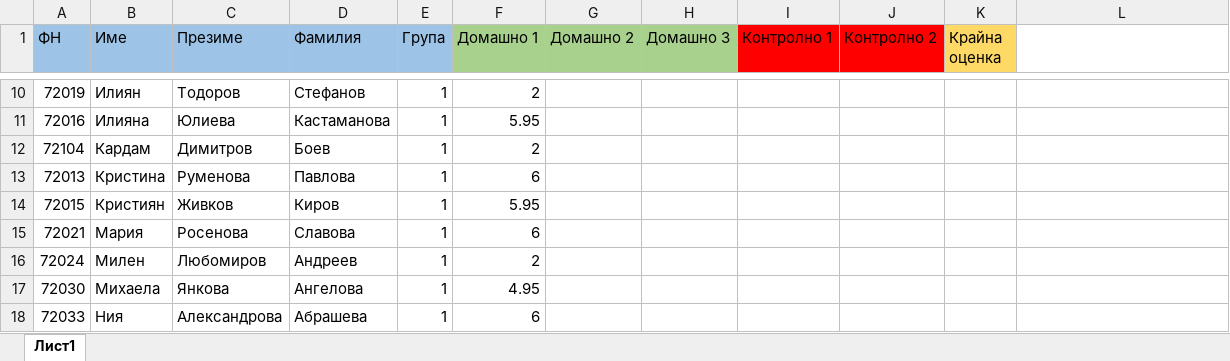
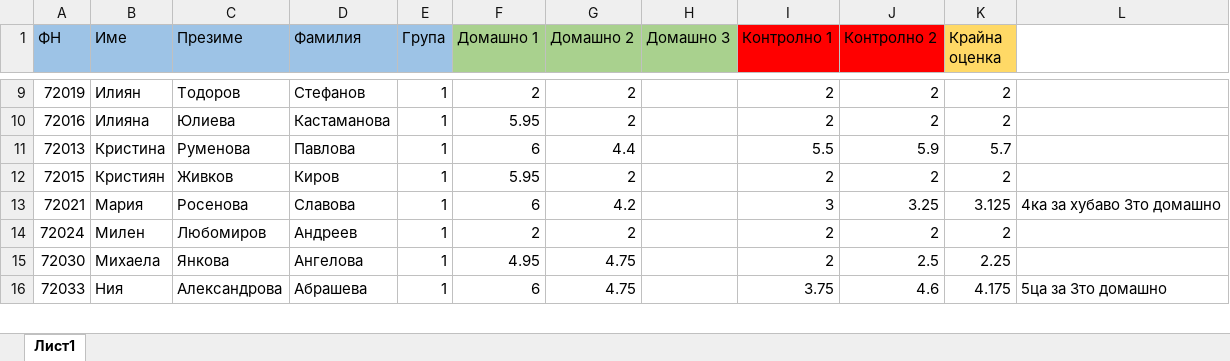
Before and after one commit to VeselinTodorov2000/FMI-notes-for-programming, an Excel workbook: table_students_is_20_21.xlsx, sheet Лист1, drawn as a sheet; only a part is shown, gaps mark what is left out; values as stored, in another font and other column widths than the file's, no borders; removed rows and columns are numbered as before the commit, all else as after; the diff covers the shown part only; the diff names each change by its address in the sheet, - before the commit and + after, or states it on an @@ line.

```diff
--- a/table_students_is_20_21.xlsx (sheet Лист1)
+++ b/table_students_is_20_21.xlsx (sheet Лист1)
-G9:G10 (Домашно 2): (empty)
+G9:G10 (Домашно 2): 2
-I9:I10 (Контролно 1): (empty)
+I9:I10 (Контролно 1): 2
-J9:J10 (Контролно 2): (empty)
+J9:J10 (Контролно 2): 2
-K9:K10 (Крайна оценка): (empty)
+K9:K10 (Крайна оценка): 2
-row 12: 72104 | Кардам | Димитров | Боев | 1 | 2
-G11 (Домашно 2): (empty)
+G11 (Домашно 2): 4.4
-I11 (Контролно 1): (empty)
+I11 (Контролно 1): 5.5
-J11 (Контролно 2): (empty)
+J11 (Контролно 2): 5.9
-K11 (Крайна оценка): (empty)
+K11 (Крайна оценка): 5.7
-G12 (Домашно 2): (empty)
+G12 (Домашно 2): 2
-I12 (Контролно 1): (empty)
+I12 (Контролно 1): 2
-J12 (Контролно 2): (empty)
+J12 (Контролно 2): 2
-K12 (Крайна оценка): (empty)
+K12 (Крайна оценка): 2
-G13 (Домашно 2): (empty)
+G13 (Домашно 2): 4.2
-I13 (Контролно 1): (empty)
+I13 (Контролно 1): 3
-J13 (Контролно 2): (empty)
+J13 (Контролно 2): 3.25
-K13 (Крайна оценка): (empty)
+K13 (Крайна оценка): 3.125
-L13: (empty)
+L13: 4ка за хубаво 3то домашно
-G14 (Домашно 2): (empty)
+G14 (Домашно 2): 2
-I14:I15 (Контролно 1): (empty)
+I14:I15 (Контролно 1): 2
-J14 (Контролно 2): (empty)
+J14 (Контролно 2): 2
-K14 (Крайна оценка): (empty)
+K14 (Крайна оценка): 2
-G15:G16 (Домашно 2): (empty)
+G15:G16 (Домашно 2): 4.75
-J15 (Контролно 2): (empty)
+J15 (Контролно 2): 2.5
-K15 (Крайна оценка): (empty)
+K15 (Крайна оценка): 2.25
-I16 (Контролно 1): (empty)
+I16 (Контролно 1): 3.75
-J16 (Контролно 2): (empty)
+J16 (Контролно 2): 4.6
-K16 (Крайна оценка): (empty)
+K16 (Крайна оценка): 4.175
-L16: (empty)
+L16: 5ца за 3то домашно
```
Also changed, not shown: 1 added row, 1 removed row and 54 edited cells elsewhere in this sheet, 3 other files.
